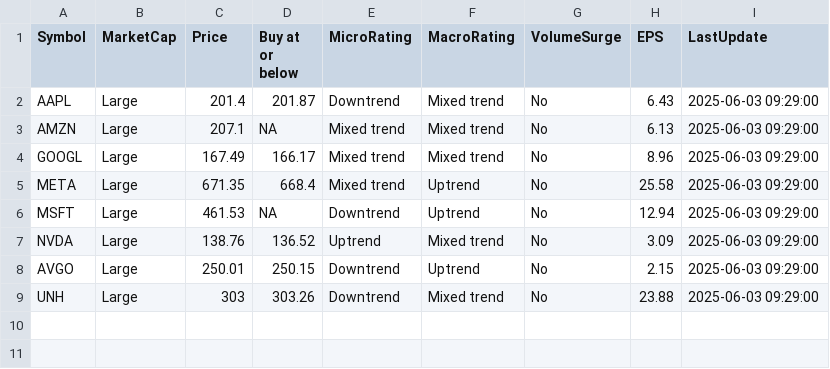
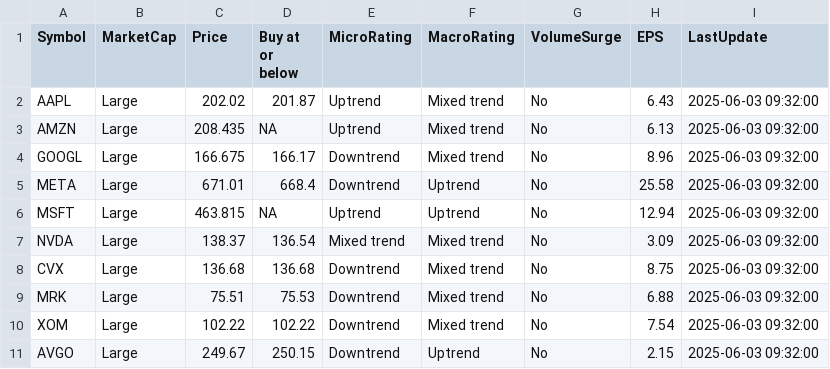
Before and after one commit to kuppal3gt/MSF, a CSV file: results.csv, drawn as a sheet.

Commit message:
Auto-update results at Tue Jun  3 09:36:01 EDT 2025

```diff
--- a/results.csv
+++ b/results.csv
@@ -1,9 +1,11 @@
 "Symbol","MarketCap","Price","Buy at or below","MicroRating","MacroRating","VolumeSurge","EPS","LastUpdate"
-"AAPL","Large",201.4,201.87,"Downtrend","Mixed trend","No",6.43,"2025-06-03 09:29:00"
-"AMZN","Large",207.1,NA,"Mixed trend","Mixed trend","No",6.13,"2025-06-03 09:29:00"
-"GOOGL","Large",167.49,166.17,"Mixed trend","Mixed trend","No",8.96,"2025-06-03 09:29:00"
-"META","Large",671.35,668.4,"Mixed trend","Uptrend","No",25.58,"2025-06-03 09:29:00"
-"MSFT","Large",461.53,NA,"Downtrend","Uptrend","No",12.94,"2025-06-03 09:29:00"
-"NVDA","Large",138.76,136.52,"Uptrend","Mixed trend","No",3.09,"2025-06-03 09:29:00"
-"AVGO","Large",250.01,250.15,"Downtrend","Uptrend","No",2.15,"2025-06-03 09:29:00"
-"UNH","Large",303,303.26,"Downtrend","Mixed trend","No",23.88,"2025-06-03 09:29:00"
+"AAPL","Large",202.02,201.87,"Uptrend","Mixed trend","No",6.43,"2025-06-03 09:32:00"
+"AMZN","Large",208.435,NA,"Uptrend","Mixed trend","No",6.13,"2025-06-03 09:32:00"
+"GOOGL","Large",166.675,166.17,"Downtrend","Mixed trend","No",8.96,"2025-06-03 09:32:00"
+"META","Large",671.01,668.4,"Downtrend","Uptrend","No",25.58,"2025-06-03 09:32:00"
+"MSFT","Large",463.815,NA,"Uptrend","Uptrend","No",12.94,"2025-06-03 09:32:00"
+"NVDA","Large",138.37,136.54,"Mixed trend","Mixed trend","No",3.09,"2025-06-03 09:32:00"
+"CVX","Large",136.68,136.68,"Downtrend","Mixed trend","No",8.75,"2025-06-03 09:32:00"
+"MRK","Large",75.51,75.53,"Downtrend","Mixed trend","No",6.88,"2025-06-03 09:32:00"
+"XOM","Large",102.22,102.22,"Downtrend","Mixed trend","No",7.54,"2025-06-03 09:32:00"
+"AVGO","Large",249.67,250.15,"Downtrend","Uptrend","No",2.15,"2025-06-03 09:32:00"
```
Also changed, not shown: results_basic.csv, results_essential.csv, 1 other file.
